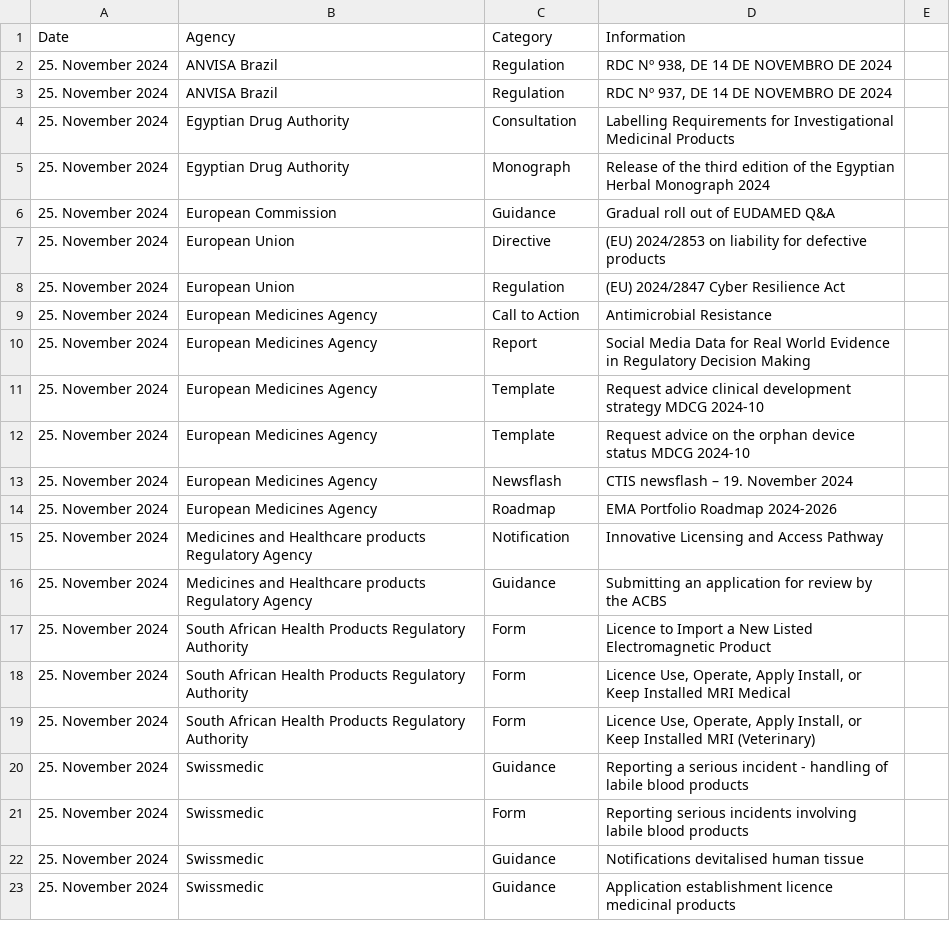
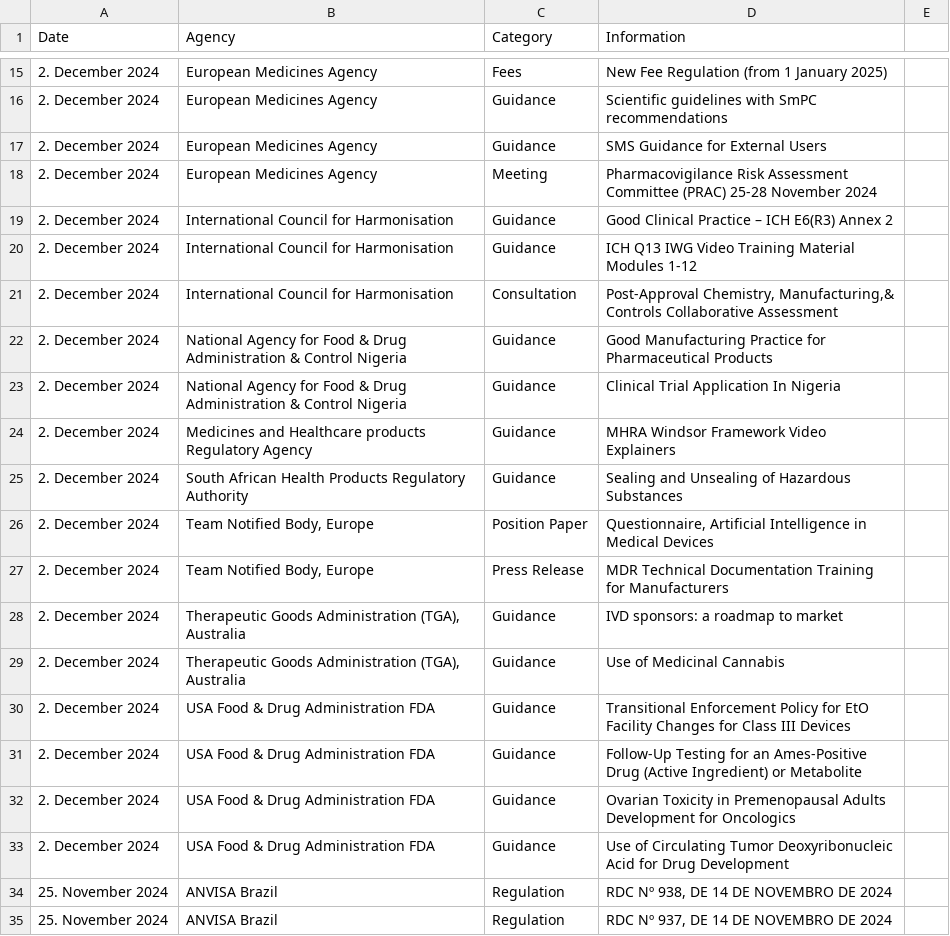
Before and after one commit to MartinCKing/Index-of-Indexes-2024, a CSV file: Index of Indexes 2024.csv, drawn as a sheet; only a part is shown, gaps mark what is left out; the shorter side is filled out with more unchanged rows; the diff covers the shown part only; the diff names each change by its address in the sheet, - before the commit and + after, or states it on an @@ line.

Commit message:
Update Index of Indexes 2024.csv

```diff
--- a/Index of Indexes 2024.csv
+++ b/Index of Indexes 2024.csv
+row 15: 2. December 2024 | European Medicines Agency | Fees | New Fee Regulation (from 1 January 2025)
+row 16: 2. December 2024 | European Medicines Agency | Guidance | Scientific guidelines with SmPC recommendations
+row 17: 2. December 2024 | European Medicines Agency | Guidance | SMS Guidance for External Users
+row 18: 2. December 2024 | European Medicines Agency | Meeting | Pharmacovigilance Risk Assessment Committee (PRAC) 25-28 November 2024
+row 19: 2. December 2024 | International Council for Harmonisation | Guidance | Good Clinical Practice – ICH E6(R3) Annex 2
+row 20: 2. December 2024 | International Council for Harmonisation | Guidance | ICH Q13 IWG Video Training Material Modules 1-12
+row 21: 2. December 2024 | International Council for Harmonisation | Consultation | Post-Approval Chemistry, Manufacturing,& Controls Collaborative Assessment
+row 22: 2. December 2024 | National Agency for Food & Drug Administration & Control Nigeria | Guidance | Good Manufacturing Practice for Pharmaceutical Products
+row 23: 2. December 2024 | National Agency for Food & Drug Administration & Control Nigeria | Guidance | Clinical Trial Application In Nigeria
+row 24: 2. December 2024 | Medicines and Healthcare products Regulatory Agency | Guidance | MHRA Windsor Framework Video Explainers
+row 25: 2. December 2024 | South African Health Products Regulatory Authority | Guidance | Sealing and Unsealing of Hazardous Substances
+row 26: 2. December 2024 | Team Notified Body, Europe | Position Paper | Questionnaire, Artificial Intelligence in Medical Devices
+row 27: 2. December 2024 | Team Notified Body, Europe | Press Release | MDR Technical Documentation Training for Manufacturers
+row 28: 2. December 2024 | Therapeutic Goods Administration (TGA), Australia | Guidance | IVD sponsors: a roadmap to market
+row 29: 2. December 2024 | Therapeutic Goods Administration (TGA), Australia | Guidance | Use of Medicinal Cannabis
+row 30: 2. December 2024 | USA Food & Drug Administration FDA | Guidance | Transitional Enforcement Policy for EtO Facility Changes for Class III Devices
+row 31: 2. December 2024 | USA Food & Drug Administration FDA | Guidance | Follow-Up Testing for an Ames-Positive Drug (Active Ingredient) or Metabolite
+row 32: 2. December 2024 | USA Food & Drug Administration FDA | Guidance | Ovarian Toxicity in Premenopausal Adults Development for Oncologics
+row 33: 2. December 2024 | USA Food & Drug Administration FDA | Guidance | Use of Circulating Tumor Deoxyribonucleic Acid for Drug Development
```
Also changed, not shown: 13 added rows elsewhere in this file.
